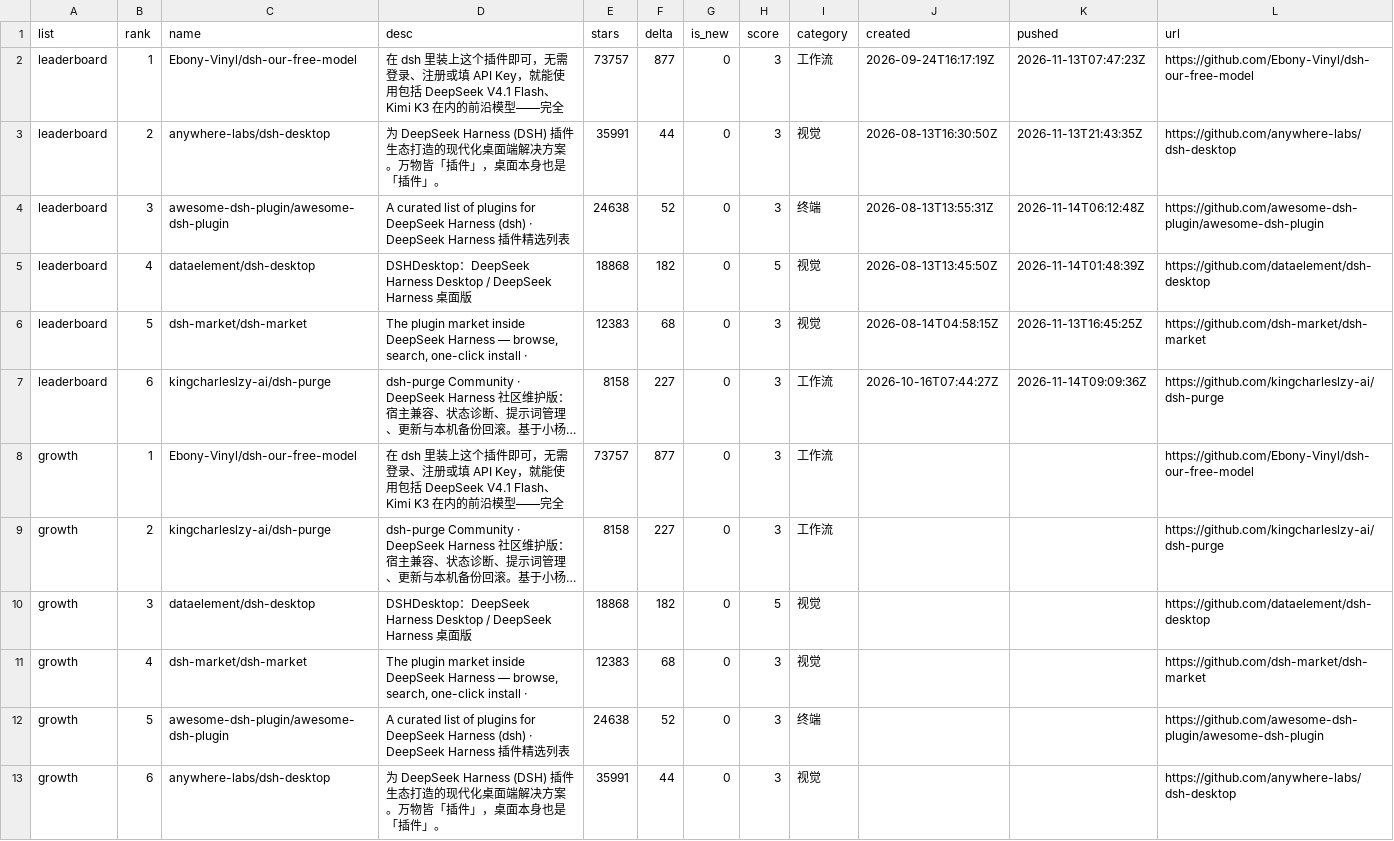
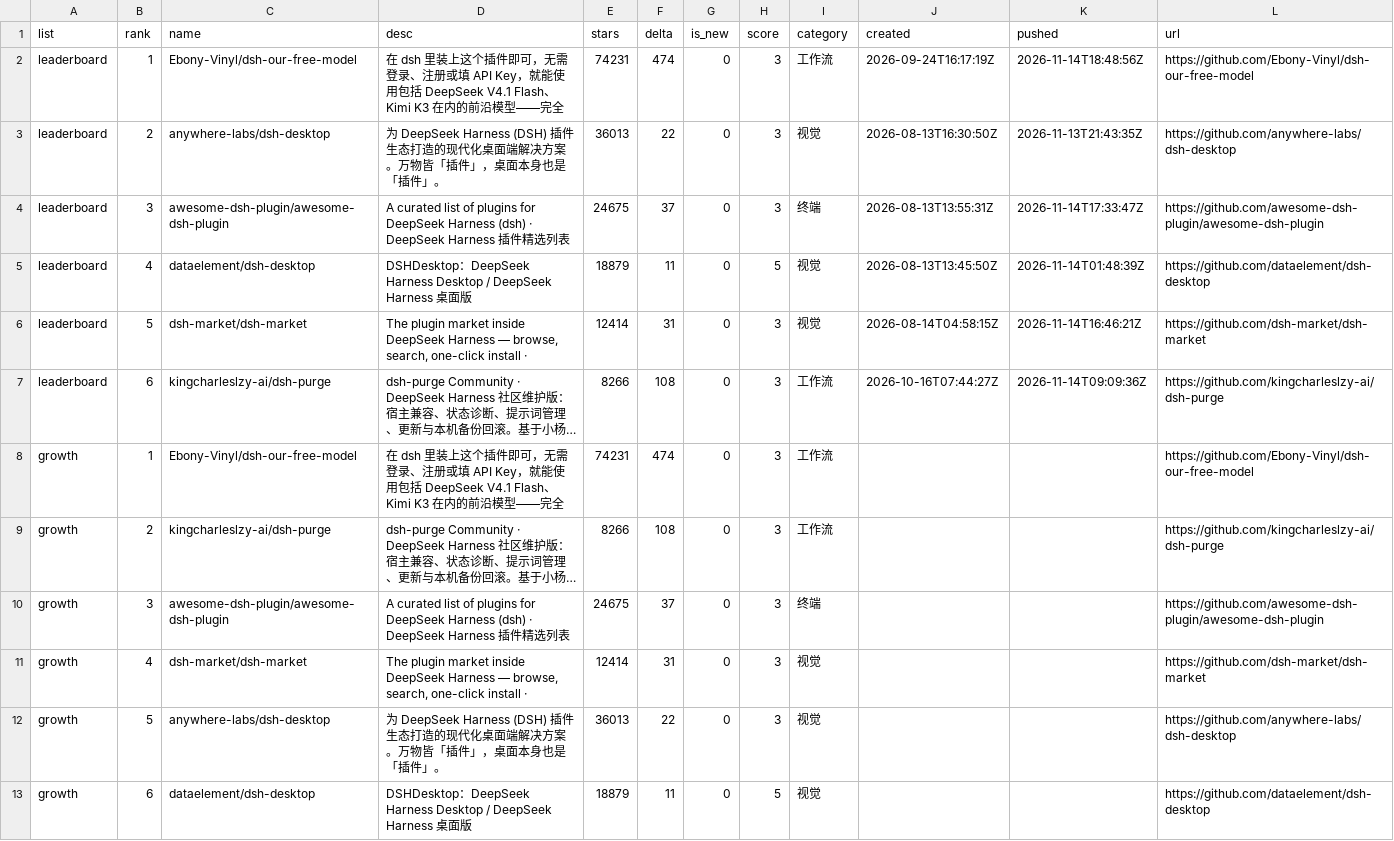
Before and after one commit to dsh-pulse/dsh-daily-pulse, a CSV file: reports/data/leaderboard.csv, drawn as a sheet; long unchanged cells end in …; removed rows and columns are numbered as before the commit, all else as after; the diff names each change by its address in the sheet, - before the commit and + after, or states it on an @@ line.

```diff
--- a/reports/data/leaderboard.csv
+++ b/reports/data/leaderboard.csv
-E2 (stars): 73757
+E2 (stars): 74231
-F2 (delta): 877
+F2 (delta): 474
-K2 (pushed): 2026-11-13T07:47:23Z
+K2 (pushed): 2026-11-14T18:48:56Z
-E3 (stars): 35991
+E3 (stars): 36013
-F3 (delta): 44
+F3 (delta): 22
-E4 (stars): 24638
+E4 (stars): 24675
-F4 (delta): 52
+F4 (delta): 37
-K4 (pushed): 2026-11-14T06:12:48Z
+K4 (pushed): 2026-11-14T17:33:47Z
-E5 (stars): 18868
+E5 (stars): 18879
-F5 (delta): 182
+F5 (delta): 11
-E6 (stars): 12383
+E6 (stars): 12414
-F6 (delta): 68
+F6 (delta): 31
-K6 (pushed): 2026-11-13T16:45:25Z
+K6 (pushed): 2026-11-14T16:46:21Z
-E7 (stars): 8158
+E7 (stars): 8266
-F7 (delta): 227
+F7 (delta): 108
-E8 (stars): 73757
+E8 (stars): 74231
-F8 (delta): 877
+F8 (delta): 474
-E9 (stars): 8158
+E9 (stars): 8266
-F9 (delta): 227
+F9 (delta): 108
-C10 (name): dataelement/dsh-desktop
+C10 (name): awesome-dsh-plugin/awesome-dsh-plugin
-D10 (desc): DSHDesktop：DeepSeek Harness Desktop / DeepSeek Harness 桌面版
+D10 (desc): A curated list of plugins for DeepSeek Harness (dsh) · DeepSeek Harness 插件精选列表
-E10 (stars): 18868
+E10 (stars): 24675
-F10 (delta): 182
+F10 (delta): 37
-H10 (score): 5
+H10 (score): 3
-I10 (category): 视觉
+I10 (category): 终端
-L10 (url): https://github.com/dataelement/dsh-desktop
+L10 (url): https://github.com/awesome-dsh-plugin/awesome-dsh-plugin
-E11 (stars): 12383
+E11 (stars): 12414
-F11 (delta): 68
+F11 (delta): 31
-row 12: growth | 5 | awesome-dsh-plugin/awesome-dsh-plugin | A curated list of plugins for DeepSeek Harness (dsh) · DeepSeek Harness 插件精选列表 | 24638 | 52 | 0 | 3 | 终端 |  |  | https://github.com/awesome-dsh-plugin/awesome-dsh-plugin
-B12 (rank): 6
+B12 (rank): 5
-E12 (stars): 35991
+E12 (stars): 36013
-F12 (delta): 44
+F12 (delta): 22
+row 13: growth | 6 | dataelement/dsh-desktop | DSHDesktop：DeepSeek Harness Desktop / DeepSeek Harness 桌面版 | 18879 | 11 | 0 | 5 | 视觉 |  |  | https://github.com/dataelement/dsh-desktop
```
Also changed, not shown: reports/data/active-board.csv, reports/data/category-boards.csv, 16 other files.
